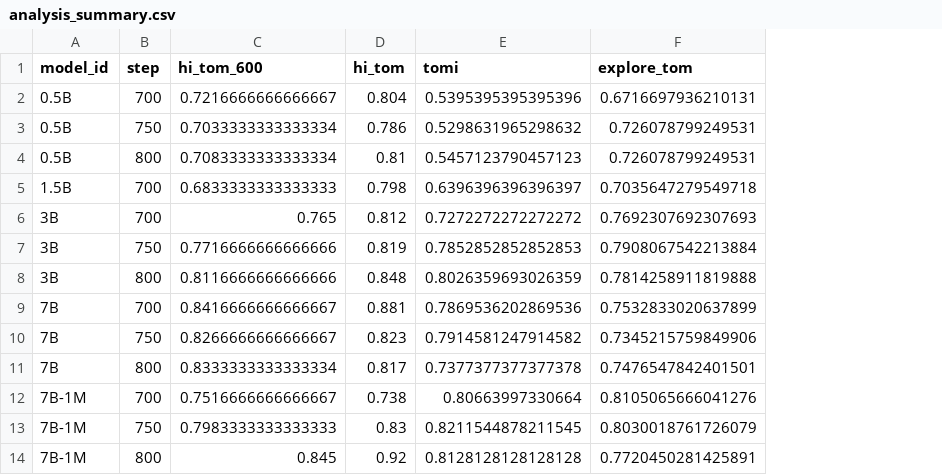
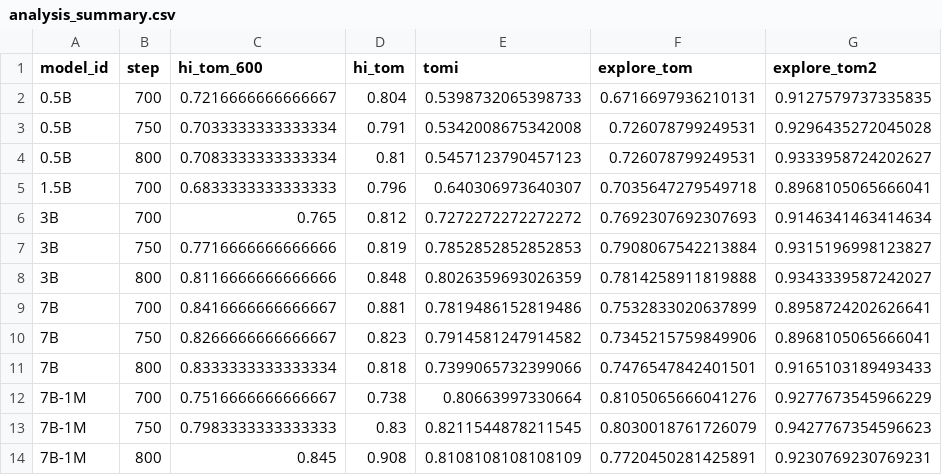
Before and after one commit to zhebushipinyin/Tom-RL, a CSV file: eval_tom/ckpts_results/analysis_summary.csv, drawn as a sheet; the diff names each change by its address in the sheet, - before the commit and + after, or states it on an @@ line.

```diff
--- a/eval_tom/ckpts_results/analysis_summary.csv
+++ b/eval_tom/ckpts_results/analysis_summary.csv
+column G (explore_tom2), rows 2-14: 0.9127579737335835 | 0.9296435272045028 | 0.9333958724202627 | 0.8968105065666041 | 0.9146341463414634 | 0.9315196998123827 | 0.9343339587242027 | 0.8958724202626641 | 0.8968105065666041 | 0.9165103189493433 | 0.9277673545966229 | 0.9427767354596623 | 0.9230769230769231
-E2 (tomi): 0.5395395395395396
+E2 (tomi): 0.5398732065398733
-D3 (hi_tom): 0.786
+D3 (hi_tom): 0.791
-E3 (tomi): 0.5298631965298632
+E3 (tomi): 0.5342008675342008
-D5 (hi_tom): 0.798
+D5 (hi_tom): 0.796
-E5 (tomi): 0.6396396396396397
+E5 (tomi): 0.640306973640307
-E9 (tomi): 0.7869536202869536
+E9 (tomi): 0.7819486152819486
-D11 (hi_tom): 0.817
+D11 (hi_tom): 0.818
-E11 (tomi): 0.7377377377377378
+E11 (tomi): 0.7399065732399066
-D14 (hi_tom): 0.92
+D14 (hi_tom): 0.908
-E14 (tomi): 0.8128128128128128
+E14 (tomi): 0.8108108108108109
```
Also changed, not shown: 1 other file.
